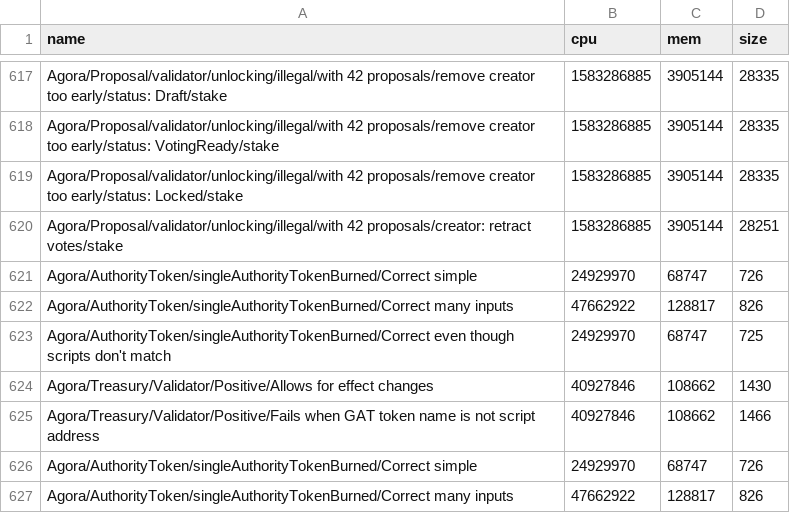
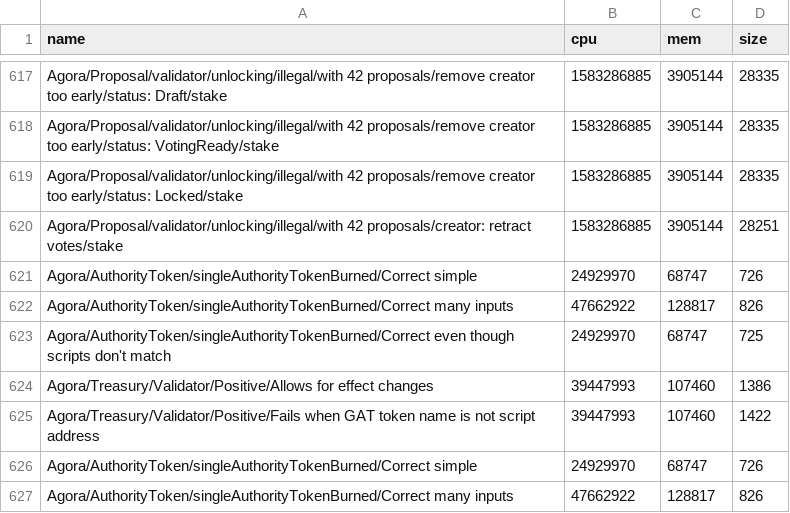
Before and after one commit to Liqwid-Labs/agora, a CSV file: bench.csv, drawn as a sheet; only a part is shown, gaps mark what is left out; removed rows and columns are numbered as before the commit, all else as after; the diff names each change by its address in the sheet, - before the commit and + after, or states it on an @@ line.

Commit message:
fix treasury implementation and tests

```diff
--- a/bench.csv
+++ b/bench.csv
-row 624: Agora/Treasury/Validator/Positive/Allows for effect changes | 40927846 | 108662 | 1430
-row 625: Agora/Treasury/Validator/Positive/Fails when GAT token name is not script address | 40927846 | 108662 | 1466
+row 624: Agora/Treasury/Validator/Positive/Allows for effect changes | 39447993 | 107460 | 1386
+row 625: Agora/Treasury/Validator/Positive/Fails when GAT token name is not script address | 39447993 | 107460 | 1422
```
Also changed, not shown: 5 other files.
